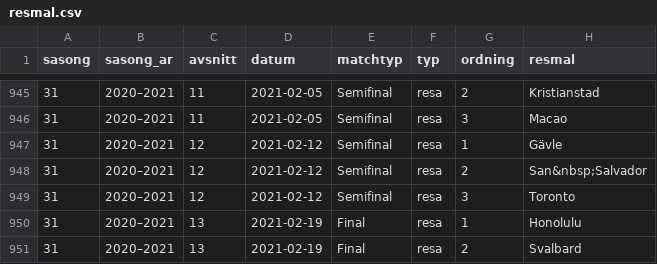
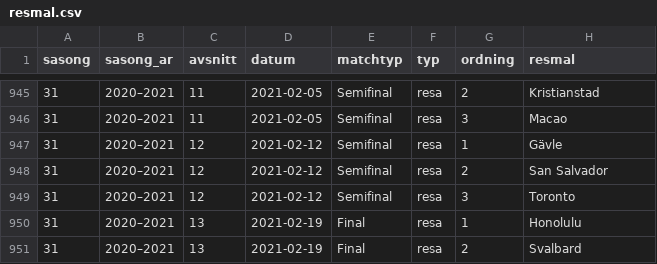
Before and after one commit to richarduggelberg/ontrack, a CSV file: data/resmal.csv, drawn as a sheet; only a part is shown, gaps mark what is left out.

```diff
--- a/data/resmal.csv
+++ b/data/resmal.csv
@@ -947,3 +947,3 @@ sasong,sasong_ar,avsnitt,datum,matchtyp,typ,ordning,resmal
 31,2020–2021,12,2021-02-12,Semifinal,resa,1,Gävle
-31,2020–2021,12,2021-02-12,Semifinal,resa,2,San&nbsp;Salvador
+31,2020–2021,12,2021-02-12,Semifinal,resa,2,San Salvador
 31,2020–2021,12,2021-02-12,Semifinal,resa,3,Toronto
```
Also changed, not shown: 7 other files.
